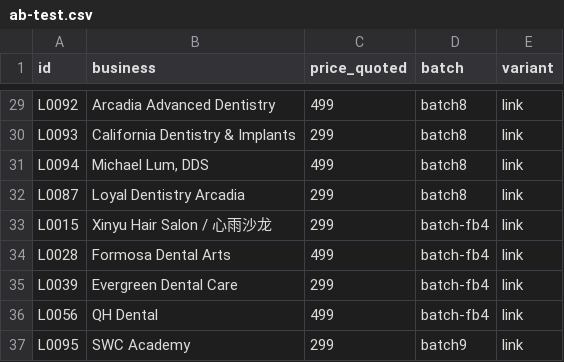
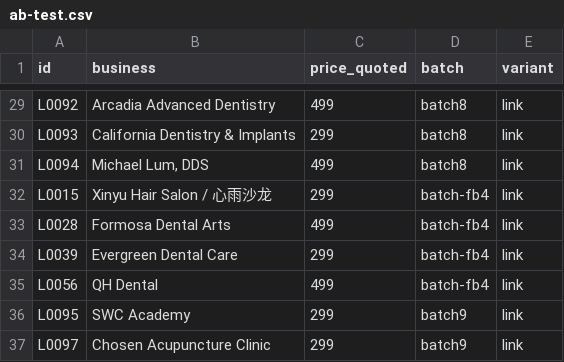
Before and after one commit to a0955072107-bit/-, a CSV file: sales/outreach/ab-test.csv, drawn as a sheet; only a part is shown, gaps mark what is left out; the shorter side is filled out with more unchanged rows; the diff names each change by its address in the sheet, - before the commit and + after, or states it on an @@ line.

```diff
--- a/sales/outreach/ab-test.csv
+++ b/sales/outreach/ab-test.csv
-row 32: L0087 | Loyal Dentistry Arcadia | 299 | batch8 | link
```
Also changed, not shown: sales/outreach/leads.csv, 5 other files.
